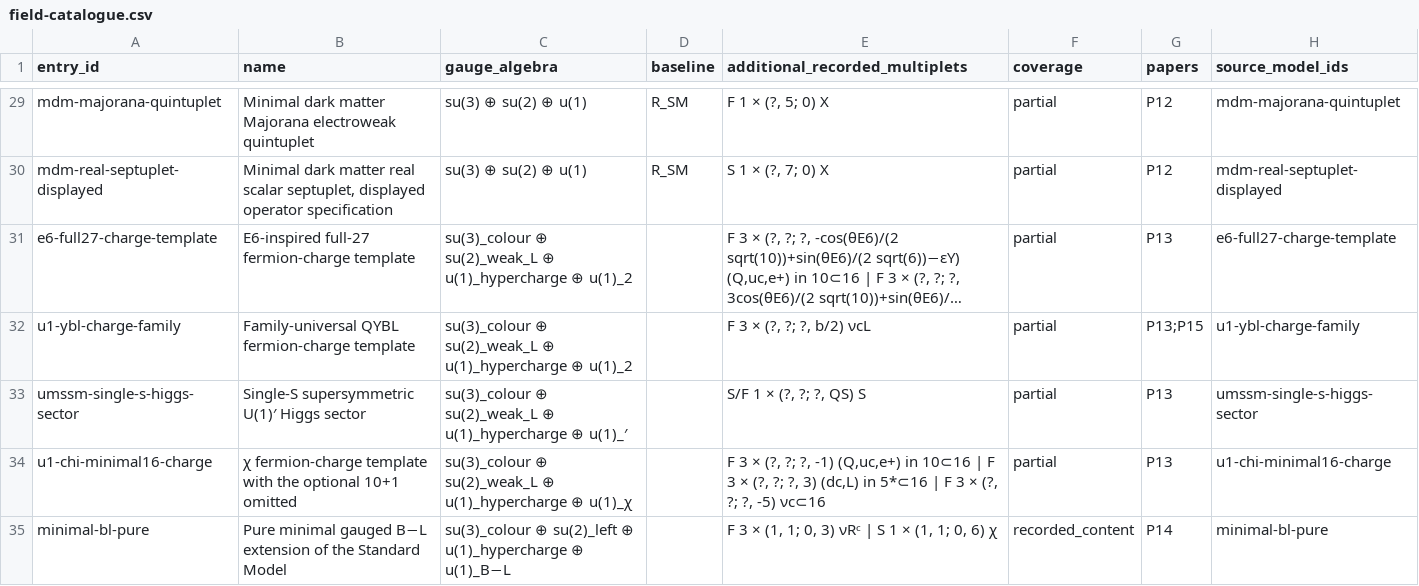
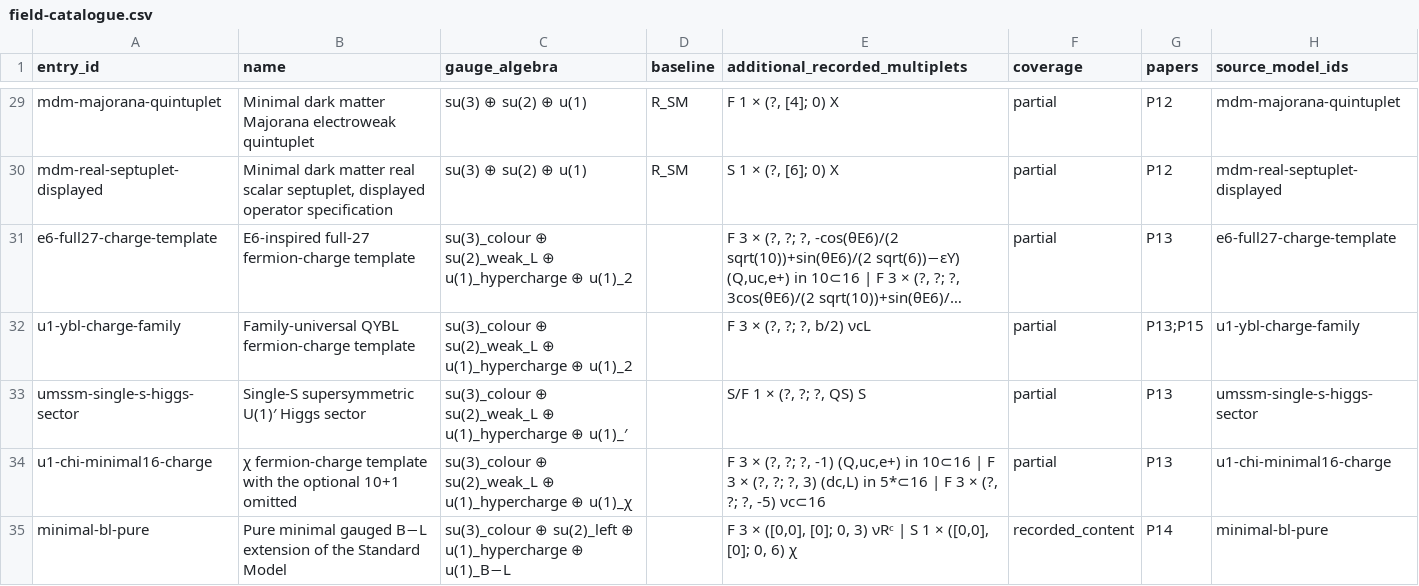
Before and after one commit to bastoscostadavi/bsm-atlas, a CSV file: website/downloads/field-catalogue.csv, drawn as a sheet; only a part is shown, gaps mark what is left out; long unchanged cells end in …; the diff covers the shown part only; the diff names each change by its address in the sheet, - before the commit and + after, or states it on an @@ line.

```diff
--- a/website/downloads/field-catalogue.csv
+++ b/website/downloads/field-catalogue.csv
-E29 (additional_recorded_multiplets): F 1 × (?, 5; 0) X
+E29 (additional_recorded_multiplets): F 1 × (?, [4]; 0) X
-E30 (additional_recorded_multiplets): S 1 × (?, 7; 0) X
+E30 (additional_recorded_multiplets): S 1 × (?, [6]; 0) X
-E35 (additional_recorded_multiplets): …3 × (1, 1; 0, 3) νRᶜ | S 1 × (1, 1; 0, 6)…
+E35 (additional_recorded_multiplets): …3 × ([0,0], [0]; 0, 3) νRᶜ | S 1 × ([0,0], [0]; 0, 6)…
```
Also changed, not shown: 78 edited cells elsewhere in this file, 24 other files.
